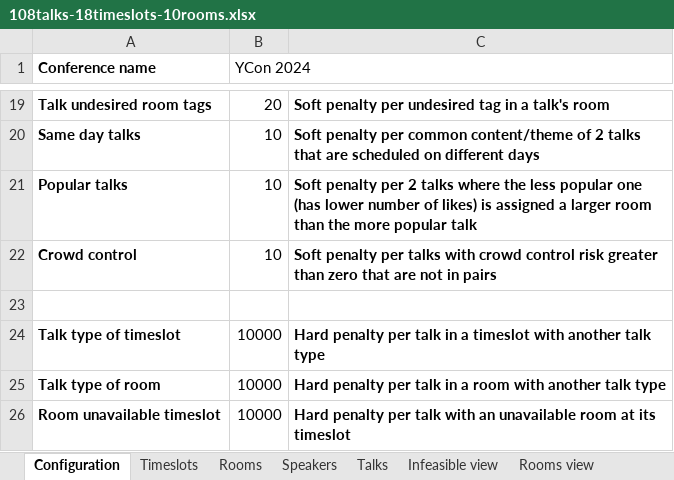
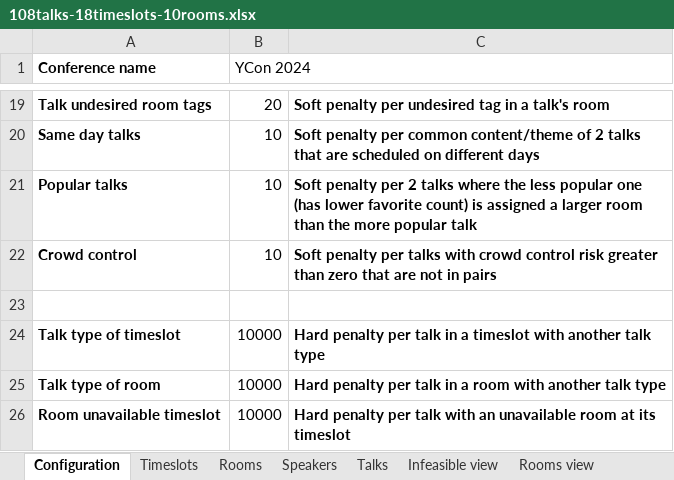
Before and after one commit to kbowers-ibm/drools, an Excel workbook: optaplanner-examples/data/conferencescheduling/unsolved/108talks-18timeslots-10rooms.xlsx, sheet Configuration, drawn as a sheet; only a part is shown, gaps mark what is left out; values as stored, in another font and other column widths than the file's, no borders; charts and pictures not drawn; the diff names each change by its address in the sheet, - before the commit and + after, or states it on an @@ line.

Commit message:
Rename numberOfLikes to favoriteCount

```diff
--- a/optaplanner-examples/data/conferencescheduling/unsolved/108talks-18timeslots-10rooms.xlsx (sheet Configuration)
+++ b/optaplanner-examples/data/conferencescheduling/unsolved/108talks-18timeslots-10rooms.xlsx (sheet Configuration)
-C21: …(has lower number of likes) is assigned…
+C21: …(has lower favorite count) is assigned…
```
Also changed, not shown: sheet Talks, optaplanner-examples/data/conferencescheduling/unsolved/18talks-6timeslots-5rooms.xlsx, optaplanner-examples/data/conferencescheduling/unsolved/216talks-18timeslots-20rooms.xlsx, 7 other files.
